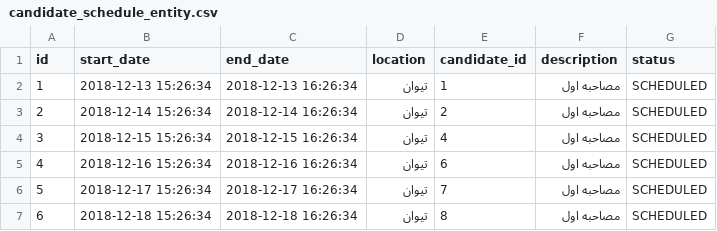
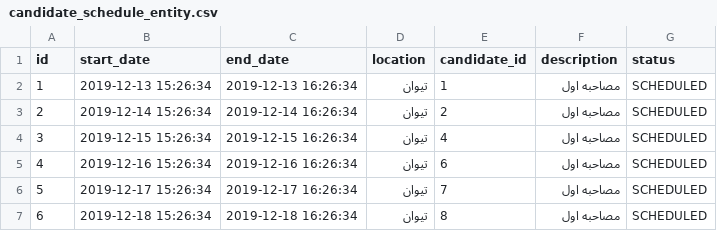
Before and after one commit to voldemort-pishe/Voldemort-Backend, a CSV file: src/main/resources/config/liquibase/sample_data/candidate_schedule_entity.csv, drawn as a sheet.

```diff
--- a/src/main/resources/config/liquibase/sample_data/candidate_schedule_entity.csv
+++ b/src/main/resources/config/liquibase/sample_data/candidate_schedule_entity.csv
@@ -1,7 +1,7 @@
 id;start_date;end_date;location;candidate_id;description;status
-1;2018-12-13 15:26:34;2018-12-13 16:26:34;تیوان;1;مصاحبه اول;SCHEDULED
-2;2018-12-14 15:26:34;2018-12-14 16:26:34;تیوان;2;مصاحبه اول;SCHEDULED
-3;2018-12-15 15:26:34;2018-12-15 16:26:34;تیوان;4;مصاحبه اول;SCHEDULED
-4;2018-12-16 15:26:34;2018-12-16 16:26:34;تیوان;6;مصاحبه اول;SCHEDULED
-5;2018-12-17 15:26:34;2018-12-17 16:26:34;تیوان;7;مصاحبه اول;SCHEDULED
-6;2018-12-18 15:26:34;2018-12-18 16:26:34;تیوان;8;مصاحبه اول;SCHEDULED
+1;2019-12-13 15:26:34;2019-12-13 16:26:34;تیوان;1;مصاحبه اول;SCHEDULED
+2;2019-12-14 15:26:34;2019-12-14 16:26:34;تیوان;2;مصاحبه اول;SCHEDULED
+3;2019-12-15 15:26:34;2019-12-15 16:26:34;تیوان;4;مصاحبه اول;SCHEDULED
+4;2019-12-16 15:26:34;2019-12-16 16:26:34;تیوان;6;مصاحبه اول;SCHEDULED
+5;2019-12-17 15:26:34;2019-12-17 16:26:34;تیوان;7;مصاحبه اول;SCHEDULED
+6;2019-12-18 15:26:34;2019-12-18 16:26:34;تیوان;8;مصاحبه اول;SCHEDULED
```
Also changed, not shown: src/main/resources/config/liquibase/sample_data/candidate_entity.csv, src/main/resources/config/liquibase/sample_data/candidate_schedule_member_entity.csv, 9 other files.
